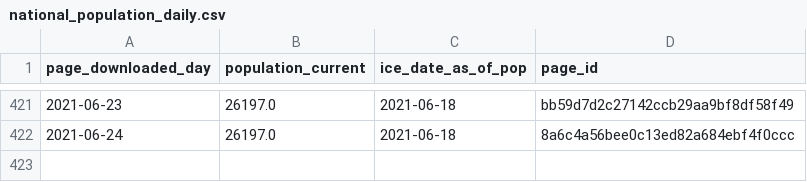
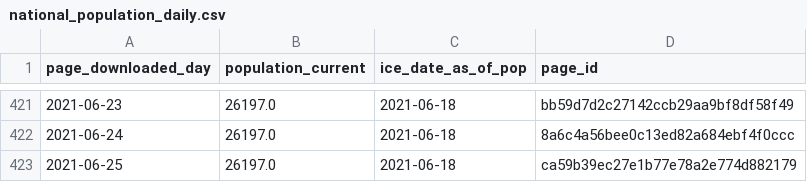
Before and after one commit to vera-institute/ice-detention-covid, a CSV file: data_daily/national_population_daily.csv, drawn as a sheet; only a part is shown, gaps mark what is left out; the diff names each change by its address in the sheet, - before the commit and + after, or states it on an @@ line.

```diff
--- a/data_daily/national_population_daily.csv
+++ b/data_daily/national_population_daily.csv
+row 423: 2021-06-25 | 26197.0 | 2021-06-18 | ca59b39ec27e1b77e78a2e774d882179
```
Also changed, not shown: data_daily/national_cases_daily.csv, data_daily/national_tests_daily.csv, 6 other files.
